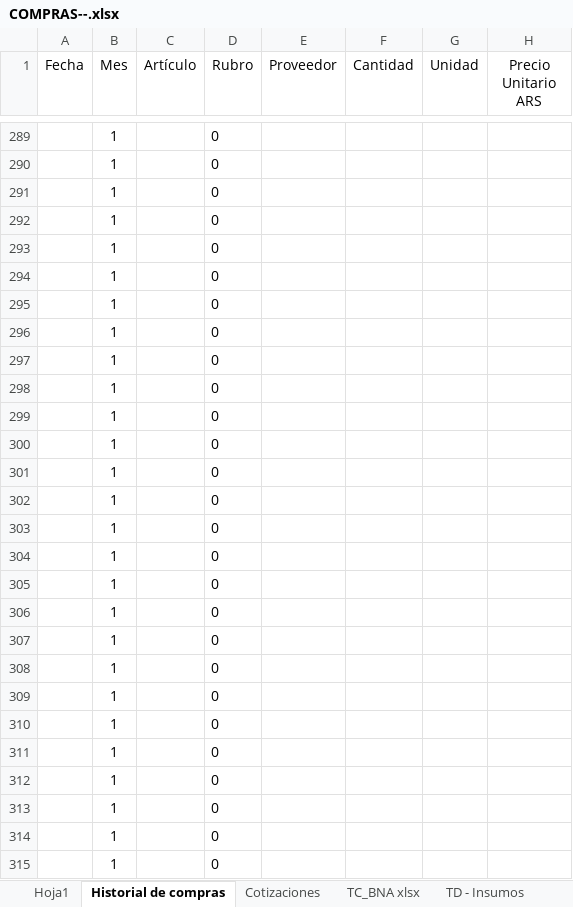
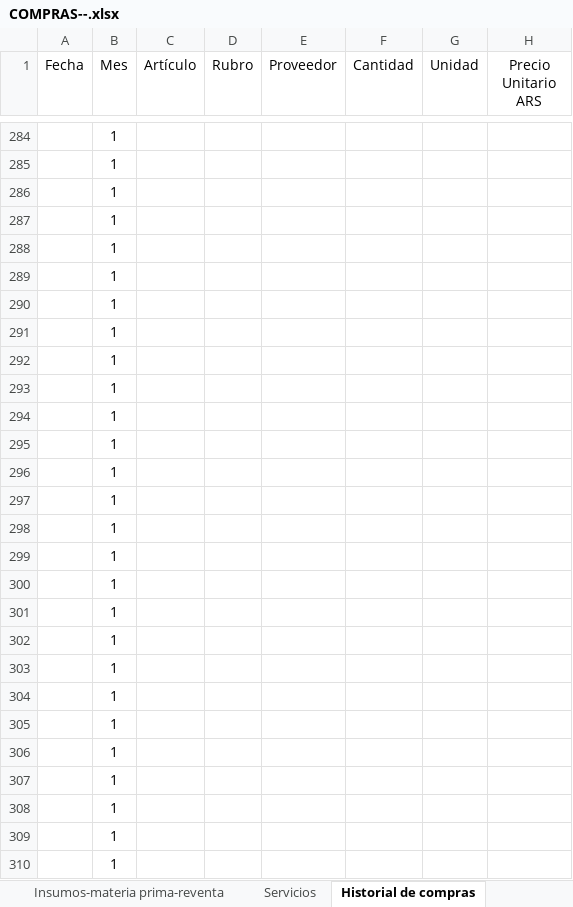
Before and after one commit to jazminlopezifran-collab/dashboard-compras, an Excel workbook: COMPRAS--.xlsx, sheet Historial de compras, drawn as a sheet; only a part is shown, gaps mark what is left out; values as stored, in another font and other column widths than the file's, no borders; table styles not drawn; addresses are those after the commit; the diff covers the shown part only; the diff names each change by its address in the sheet, - before the commit and + after, or states it on an @@ line.

```diff
--- a/COMPRAS--.xlsx (sheet Historial de compras)
+++ b/COMPRAS--.xlsx (sheet Historial de compras)
-sheet tab: Hoja1
+sheet tab: Insumos-materia prima-reventa
-sheet tab: TD - Insumos
+sheet tab: Servicios
-D284:D310 (Rubro): 0
+D284:D310 (Rubro): (empty)
```
Also changed, not shown: 2 added rows, 7 removed rows and 38 edited cells elsewhere in this sheet, sheet Insumos-materia prima-reventa, sheet Cotizaciones, sheet TC_BNA xlsx, other sheet tabs, formulas that keep their value.
